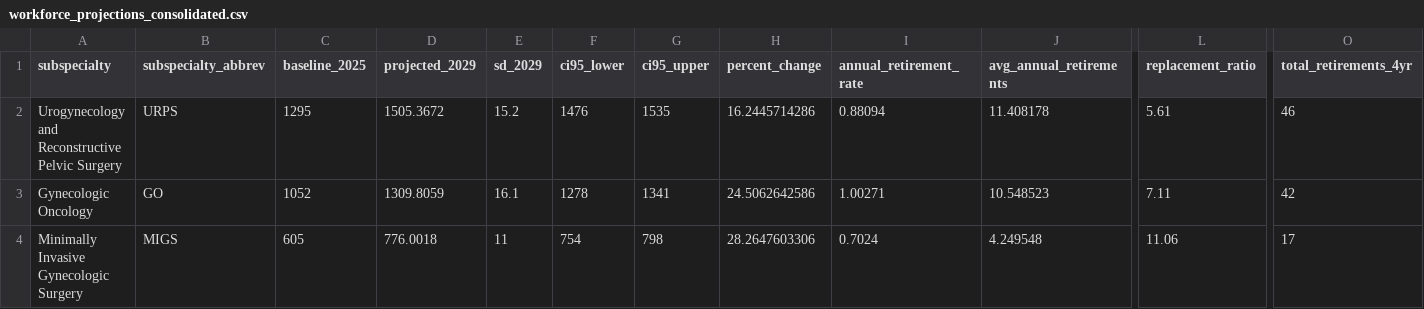
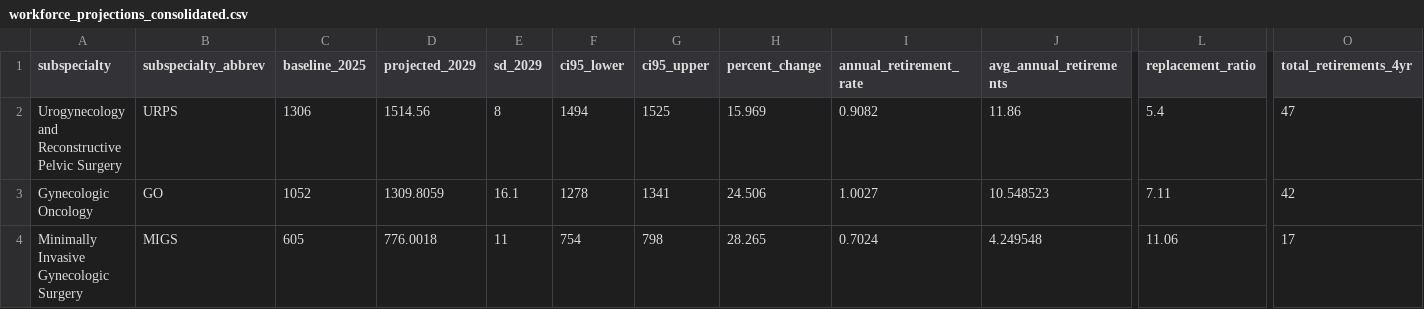
Before and after one commit to mufflyt/cliff, a CSV file: data/workforce_projections_consolidated.csv, drawn as a sheet; only a part is shown, gaps mark what is left out; the diff names each change by its address in the sheet, - before the commit and + after, or states it on an @@ line.

```diff
--- a/data/workforce_projections_consolidated.csv
+++ b/data/workforce_projections_consolidated.csv
-C2 (baseline_2025): 1295
+C2 (baseline_2025): 1306
-D2 (projected_2029): 1505.3672
+D2 (projected_2029): 1514.56
-E2 (sd_2029): 15.2
+E2 (sd_2029): 8
-F2 (ci95_lower): 1476
+F2 (ci95_lower): 1494
-G2 (ci95_upper): 1535
+G2 (ci95_upper): 1525
-H2 (percent_change): 16.2445714286
+H2 (percent_change): 15.969
-I2 (annual_retirement_rate): 0.88094
+I2 (annual_retirement_rate): 0.9082
-J2 (avg_annual_retirements): 11.408178
+J2 (avg_annual_retirements): 11.86
-L2 (replacement_ratio): 5.61
+L2 (replacement_ratio): 5.4
-O2 (total_retirements_4yr): 46
+O2 (total_retirements_4yr): 47
-H3 (percent_change): 24.5062642586
+H3 (percent_change): 24.506
-I3 (annual_retirement_rate): 1.00271
+I3 (annual_retirement_rate): 1.0027
-H4 (percent_change): 28.2647603306
+H4 (percent_change): 28.265
```
Also changed, not shown: data/consort_cohort_flow.csv, data/graduate_growth_scenarios.csv, 16 other files.
